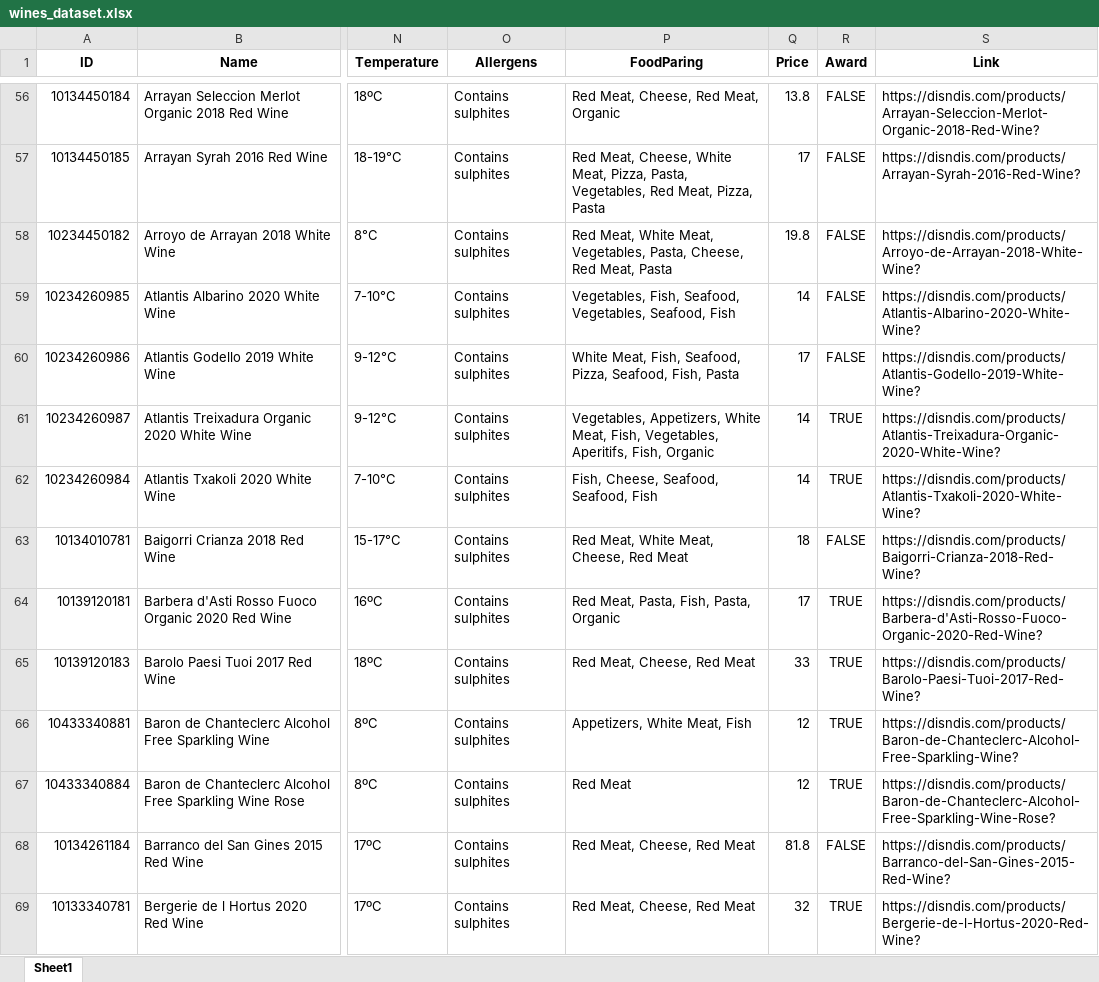
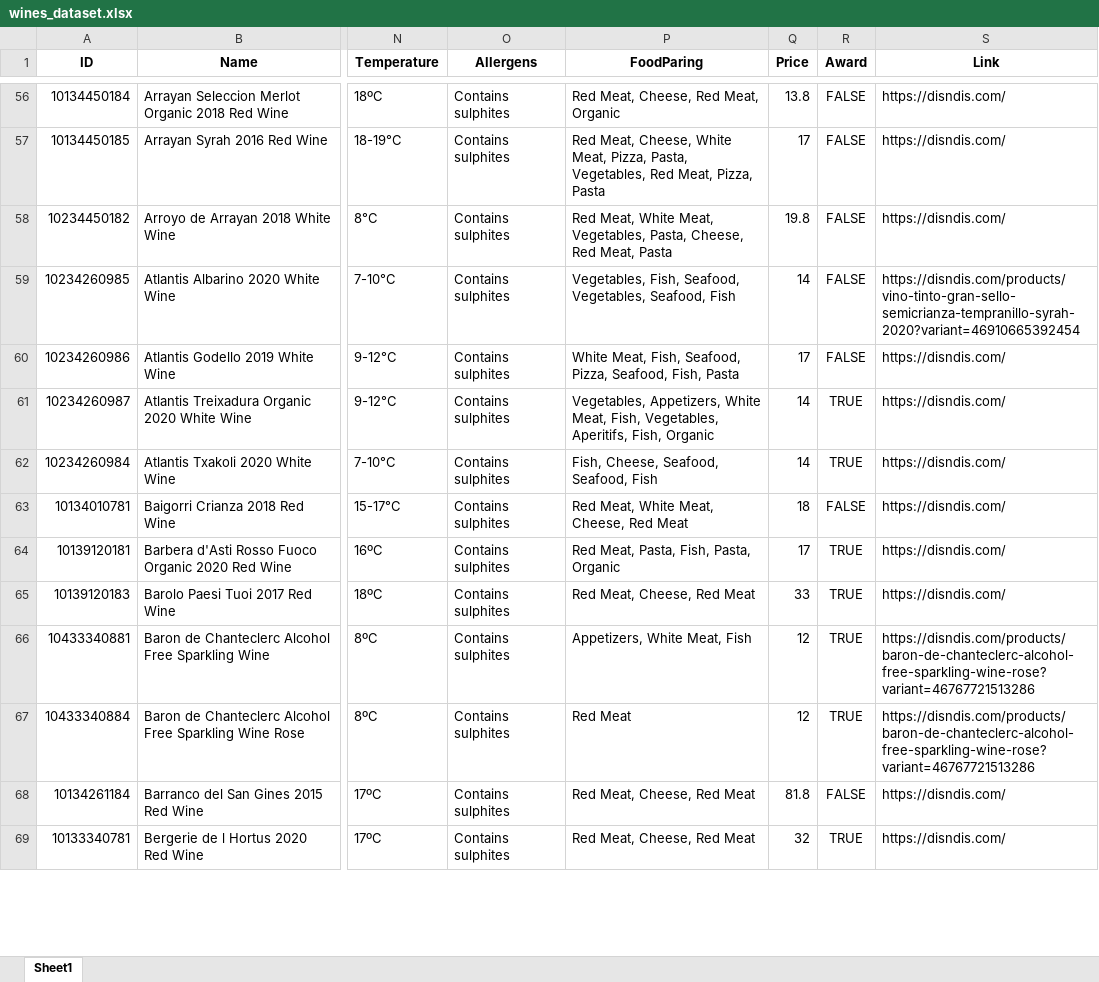
Before and after one commit to pjcopadoCS/recomendador_general, an Excel workbook: wines_dataset.xlsx, sheet Sheet1, drawn as a sheet; only a part is shown, gaps mark what is left out; values as stored, in another font and other column widths than the file's, no borders; the diff covers the shown part only; the diff names each change by its address in the sheet, - before the commit and + after, or states it on an @@ line.

```diff
--- a/wines_dataset.xlsx (sheet Sheet1)
+++ b/wines_dataset.xlsx (sheet Sheet1)
-S56 (Link): https://disndis.com/products/Arrayan-Seleccion-Merlot-Organic-2018-Red-Wine?
+S56 (Link): https://disndis.com/
-S57 (Link): https://disndis.com/products/Arrayan-Syrah-2016-Red-Wine?
+S57 (Link): https://disndis.com/
-S58 (Link): https://disndis.com/products/Arroyo-de-Arrayan-2018-White-Wine?
+S58 (Link): https://disndis.com/
-S59 (Link): https://disndis.com/products/Atlantis-Albarino-2020-White-Wine?
+S59 (Link): https://disndis.com/products/vino-tinto-gran-sello-semicrianza-tempranillo-syrah-2020?variant=46910665392454
-S60 (Link): https://disndis.com/products/Atlantis-Godello-2019-White-Wine?
+S60 (Link): https://disndis.com/
-S61 (Link): https://disndis.com/products/Atlantis-Treixadura-Organic-2020-White-Wine?
+S61 (Link): https://disndis.com/
-S62 (Link): https://disndis.com/products/Atlantis-Txakoli-2020-White-Wine?
+S62 (Link): https://disndis.com/
-S63 (Link): https://disndis.com/products/Baigorri-Crianza-2018-Red-Wine?
+S63 (Link): https://disndis.com/
-S64 (Link): https://disndis.com/products/Barbera-d'Asti-Rosso-Fuoco-Organic-2020-Red-Wine?
+S64 (Link): https://disndis.com/
-S65 (Link): https://disndis.com/products/Barolo-Paesi-Tuoi-2017-Red-Wine?
+S65 (Link): https://disndis.com/
-S66 (Link): https://disndis.com/products/Baron-de-Chanteclerc-Alcohol-Free-Sparkling-Wine?
+S66 (Link): https://disndis.com/products/baron-de-chanteclerc-alcohol-free-sparkling-wine-rose?variant=46767721513286
-S67 (Link): https://disndis.com/products/Baron-de-Chanteclerc-Alcohol-Free-Sparkling-Wine-Rose?
+S67 (Link): https://disndis.com/products/baron-de-chanteclerc-alcohol-free-sparkling-wine-rose?variant=46767721513286
-S68 (Link): https://disndis.com/products/Barranco-del-San-Gines-2015-Red-Wine?
+S68 (Link): https://disndis.com/
-S69 (Link): https://disndis.com/products/Bergerie-de-l-Hortus-2020-Red-Wine?
+S69 (Link): https://disndis.com/
```
Also changed, not shown: 657 edited cells elsewhere in this sheet, 14 other files.
